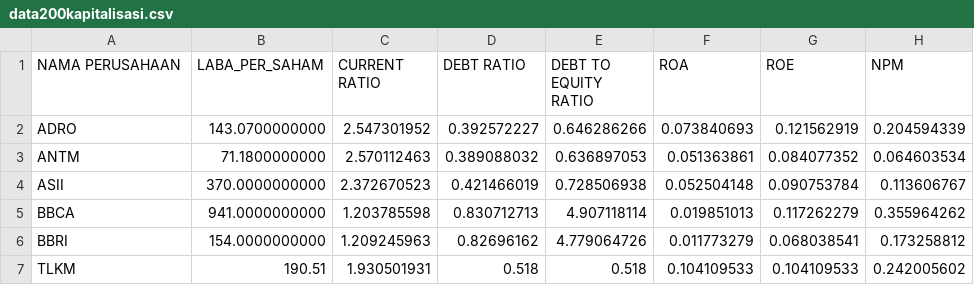
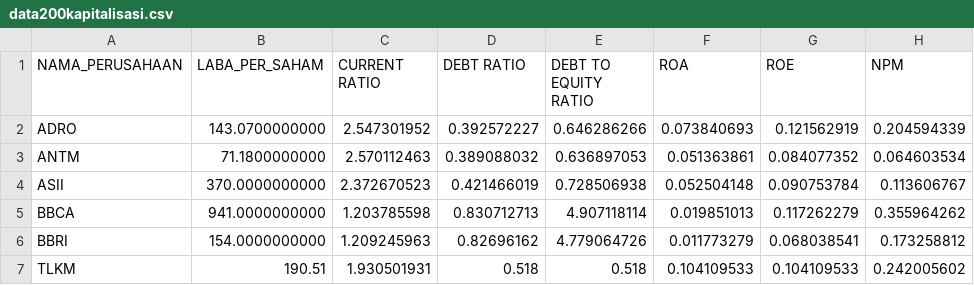
Before and after one commit to snowmank9/Skripsi, a CSV file: data200kapitalisasi.csv, drawn as a sheet; only a part is shown.

Commit message:
Update data200kapitalisasi.csv

```diff
--- a/data200kapitalisasi.csv
+++ b/data200kapitalisasi.csv
@@ -1,2 +1,2 @@
-NAMA PERUSAHAAN,LABA_PER_SAHAM,CURRENT RATIO,DEBT RATIO ,DEBT TO EQUITY RATIO,ROA,ROE,NPM
+NAMA_PERUSAHAAN,LABA_PER_SAHAM,CURRENT RATIO,DEBT RATIO ,DEBT TO EQUITY RATIO,ROA,ROE,NPM
 ADRO,143.0700000000,2.547301952,0.392572227,0.646286266,0.073840693,0.121562919,0.204594339
```
